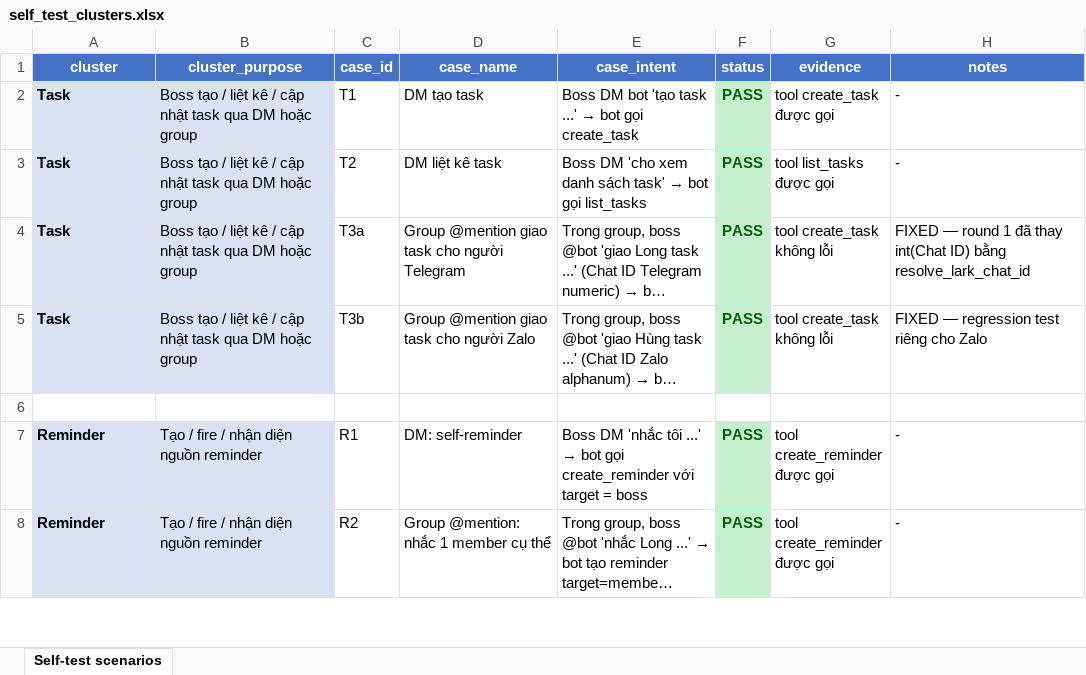
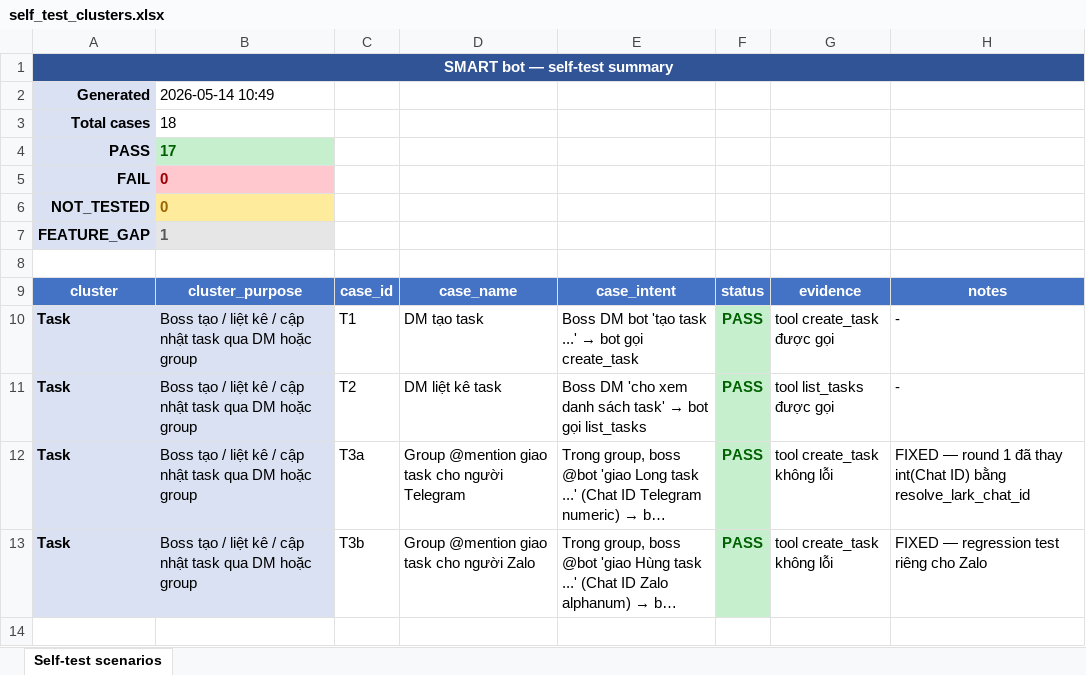
Before and after one commit to tranvuongquocdat/SMART_bot, an Excel workbook: docs/self_test_clusters.xlsx, sheet Self-test scenarios, drawn as a sheet; only a part is shown; the shorter side is filled out with more unchanged rows; long unchanged cells end in …; values as stored, in another font and other column widths than the file's, no borders; the diff names each change by its address in the sheet, - before the commit and + after, or states it on an @@ line.

```diff
--- a/docs/self_test_clusters.xlsx (sheet Self-test scenarios)
+++ b/docs/self_test_clusters.xlsx (sheet Self-test scenarios)
+row 1: SMART bot — self-test summary
+row 2: Generated | 2026-05-14 10:49
+row 3: Total cases | 18
+row 4: PASS | 17
+row 5: FAIL | 0
+row 6: NOT_TESTED | 0
+row 7: FEATURE_GAP | 1
+row 8: (empty)
```
Also changed, not shown: 1 other file.
